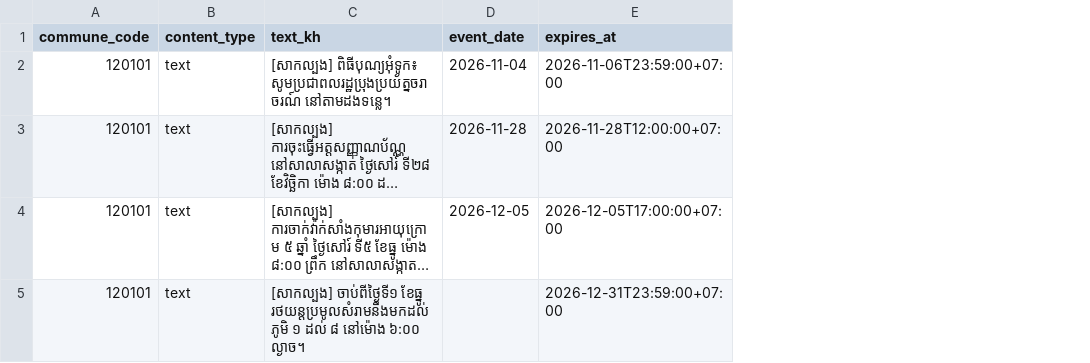
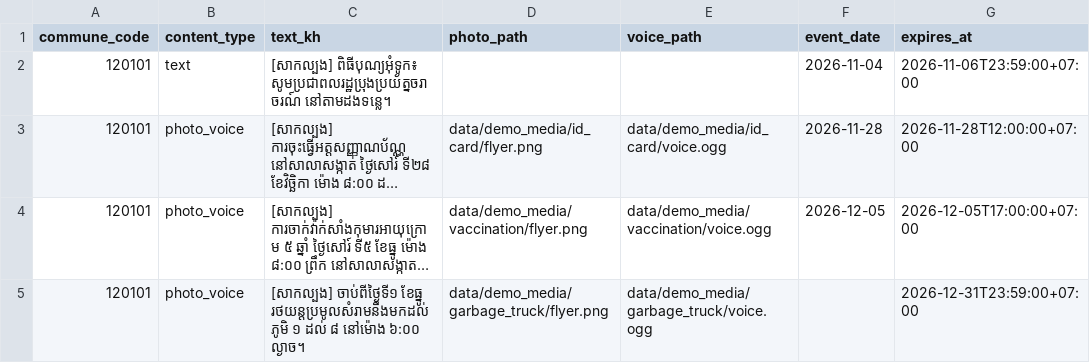
Before and after one commit to Sovandeth0063/service_bot, a CSV file: data/seed/demo_announcements.csv, drawn as a sheet; only a part is shown; long unchanged cells end in …; the diff names each change by its address in the sheet, - before the commit and + after, or states it on an @@ line.

Commit message:
feat: every demo news item ships as text + picture + voice (seeded media, upload once then reuse); flyer script

```diff
--- a/data/seed/demo_announcements.csv
+++ b/data/seed/demo_announcements.csv
+column D (photo_path), rows 3-5: data/demo_media/id_card/flyer.png | data/demo_media/vaccination/flyer.png | data/demo_media/garbage_truck/flyer.png
+column E (voice_path), rows 3-5: data/demo_media/id_card/voice.ogg | data/demo_media/vaccination/voice.ogg | data/demo_media/garbage_truck/voice.ogg
-B3:B5 (content_type): text
+B3:B5 (content_type): photo_voice
```
Also changed, not shown: 22 other files.
